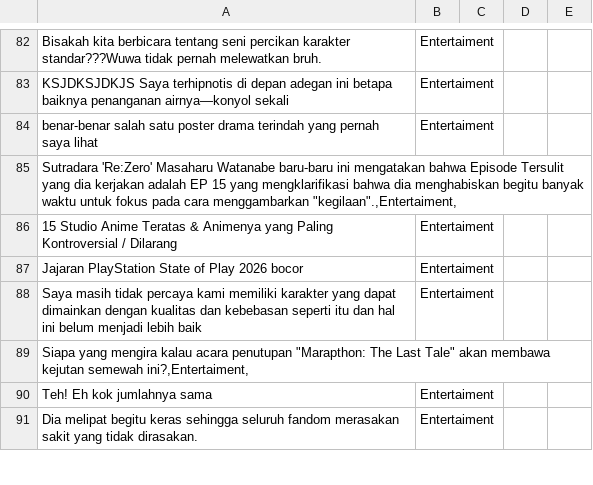
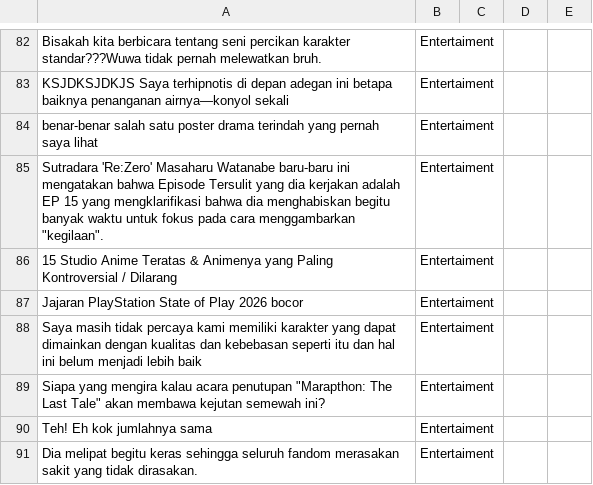
Before and after one commit to datureksa0045/Tubes-NLP, a CSV file: golden_dataset/golden_dataset(ent).csv, drawn as a sheet; only a part is shown, gaps mark what is left out; removed rows and columns are numbered as before the commit, all else as after; the diff covers the shown part only; the diff names each change by its address in the sheet, - before the commit and + after, or states it on an @@ line.

Commit message:
golden dataset

```diff
--- a/golden_dataset/golden_dataset(ent).csv
+++ b/golden_dataset/golden_dataset(ent).csv
-row 85: Sutradara 'Re:Zero' Masaharu Watanabe baru-baru ini mengatakan bahwa Episode Tersulit yang dia kerjakan adalah EP 15 yang mengklarifikasi bahwa dia menghabiskan begitu banyak waktu untuk fokus pada cara menggambarkan "kegilaan".,Entertaiment,
+row 85: Sutradara 'Re:Zero' Masaharu Watanabe baru-baru ini mengatakan bahwa Episode Tersulit yang dia kerjakan adalah EP 15 yang mengklarifikasi bahwa dia menghabiskan begitu banyak waktu untuk fokus pada cara menggambarkan "kegilaan". | Entertaiment
-row 89: Siapa yang mengira kalau acara penutupan "Marapthon: The Last Tale" akan membawa kejutan semewah ini?,Entertaiment,
+row 89: Siapa yang mengira kalau acara penutupan "Marapthon: The Last Tale" akan membawa kejutan semewah ini? | Entertaiment
```
Also changed, not shown: 11 added rows and 11 removed rows elsewhere in this file, 3 other files.
